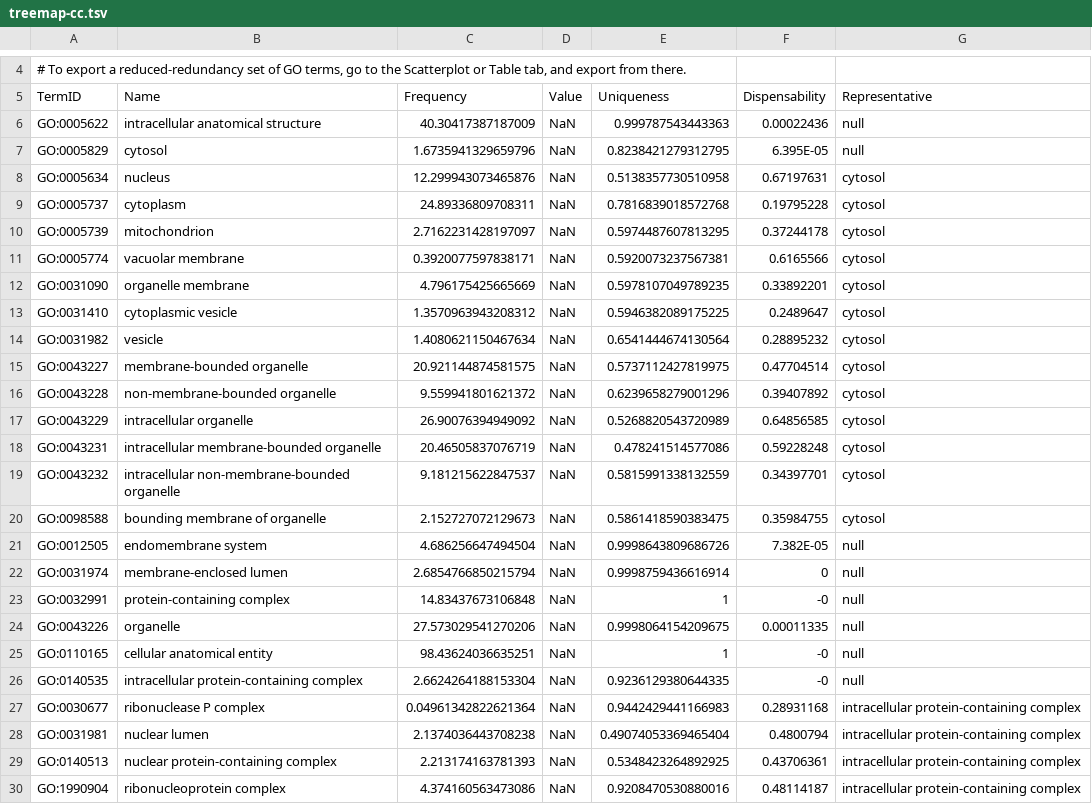
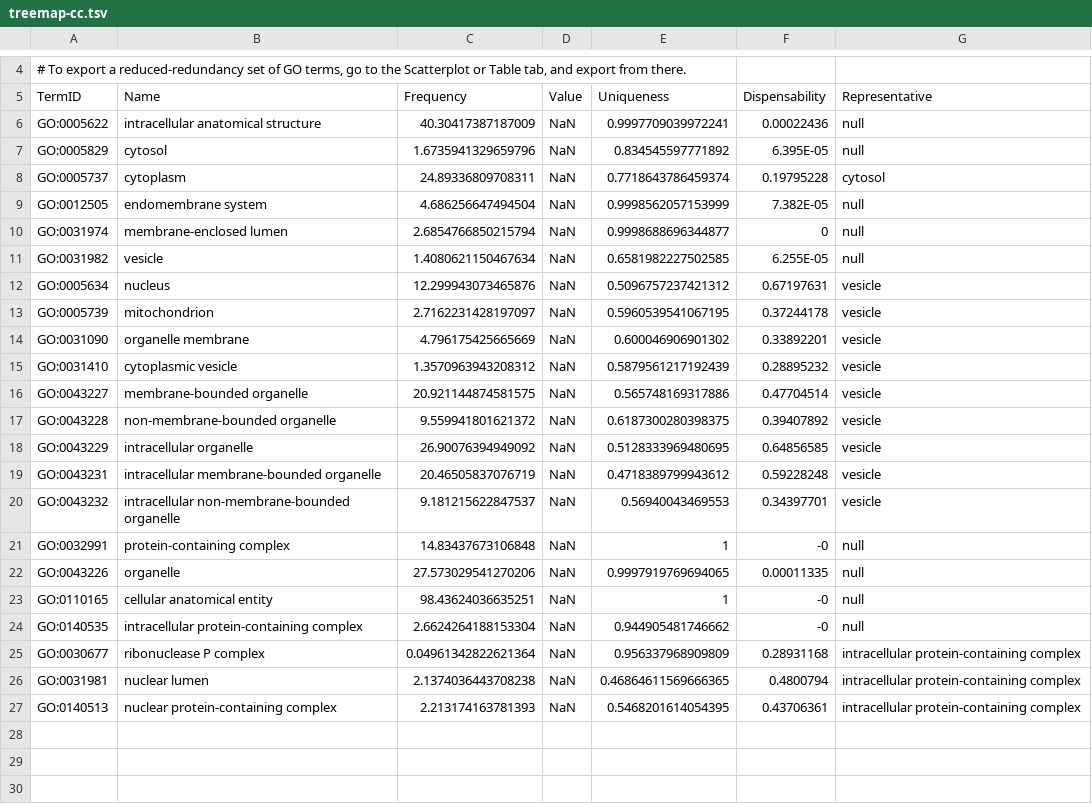
Before and after one commit to a-lud/sea-snake-selection, a TSV file: go-enrichment/results/revigo/treemap-cc.tsv, drawn as a sheet; only a part is shown, gaps mark what is left out.

Commit message:
Update: revised enrichment results after updating orthogroups

```diff
--- a/go-enrichment/results/revigo/treemap-cc.tsv
+++ b/go-enrichment/results/revigo/treemap-cc.tsv
@@ -5,26 +5,23 @@
 TermID	Name	Frequency	Value	Uniqueness	Dispensability	Representative
-"GO:0005622"	"intracellular anatomical structure"	40.30417387187009	NaN	0.999787543443363	0.00022436	null
-"GO:0005829"	"cytosol"	1.6735941329659796	NaN	0.8238421279312795	6.395E-05	null
-"GO:0005634"	"nucleus"	12.299943073465876	NaN	0.5138357730510958	0.67197631	"cytosol"
-"GO:0005737"	"cytoplasm"	24.89336809708311	NaN	0.7816839018572768	0.19795228	"cytosol"
-"GO:0005739"	"mitochondrion"	2.7162231428197097	NaN	0.5974487607813295	0.37244178	"cytosol"
-"GO:0005774"	"vacuolar membrane"	0.3920077597838171	NaN	0.5920073237567381	0.6165566	"cytosol"
-"GO:0031090"	"organelle membrane"	4.796175425665669	NaN	0.5978107049789235	0.33892201	"cytosol"
-"GO:0031410"	"cytoplasmic vesicle"	1.3570963943208312	NaN	0.5946382089175225	0.2489647	"cytosol"
-"GO:0031982"	"vesicle"	1.4080621150467634	NaN	0.6541444674130564	0.28895232	"cytosol"
-"GO:0043227"	"membrane-bounded organelle"	20.921144874581575	NaN	0.5737112427819975	0.47704514	"cytosol"
-"GO:0043228"	"non-membrane-bounded organelle"	9.559941801621372	NaN	0.6239658279001296	0.39407892	"cytosol"
-"GO:0043229"	"intracellular organelle"	26.90076394949092	NaN	0.5268820543720989	0.64856585	"cytosol"
-"GO:0043231"	"intracellular membrane-bounded organelle"	20.46505837076719	NaN	0.478241514577086	0.59228248	"cytosol"
-"GO:0043232"	"intracellular non-membrane-bounded organelle"	9.181215622847537	NaN	0.5815991338132559	0.34397701	"cytosol"
-"GO:0098588"	"bounding membrane of organelle"	2.152727072129673	NaN	0.5861418590383475	0.35984755	"cytosol"
-"GO:0012505"	"endomembrane system"	4.686256647494504	NaN	0.9998643809686726	7.382E-05	null
-"GO:0031974"	"membrane-enclosed lumen"	2.6854766850215794	NaN	0.9998759436616914	0	null
+"GO:0005622"	"intracellular anatomical structure"	40.30417387187009	NaN	0.9997709039972241	0.00022436	null
+"GO:0005829"	"cytosol"	1.6735941329659796	NaN	0.834545597771892	6.395E-05	null
+"GO:0005737"	"cytoplasm"	24.89336809708311	NaN	0.7718643786459374	0.19795228	"cytosol"
+"GO:0012505"	"endomembrane system"	4.686256647494504	NaN	0.9998562057153999	7.382E-05	null
+"GO:0031974"	"membrane-enclosed lumen"	2.6854766850215794	NaN	0.9998688696344877	0	null
+"GO:0031982"	"vesicle"	1.4080621150467634	NaN	0.6581982227502585	6.255E-05	null
+"GO:0005634"	"nucleus"	12.299943073465876	NaN	0.5096757237421312	0.67197631	"vesicle"
+"GO:0005739"	"mitochondrion"	2.7162231428197097	NaN	0.5960539541067195	0.37244178	"vesicle"
+"GO:0031090"	"organelle membrane"	4.796175425665669	NaN	0.600046906901302	0.33892201	"vesicle"
+"GO:0031410"	"cytoplasmic vesicle"	1.3570963943208312	NaN	0.5879561217192439	0.28895232	"vesicle"
+"GO:0043227"	"membrane-bounded organelle"	20.921144874581575	NaN	0.565748169317886	0.47704514	"vesicle"
+"GO:0043228"	"non-membrane-bounded organelle"	9.559941801621372	NaN	0.6187300280398375	0.39407892	"vesicle"
+"GO:0043229"	"intracellular organelle"	26.90076394949092	NaN	0.5128333969480695	0.64856585	"vesicle"
+"GO:0043231"	"intracellular membrane-bounded organelle"	20.46505837076719	NaN	0.4718389799943612	0.59228248	"vesicle"
+"GO:0043232"	"intracellular non-membrane-bounded organelle"	9.181215622847537	NaN	0.56940043469553	0.34397701	"vesicle"
 "GO:0032991"	"protein-containing complex"	14.83437673106848	NaN	1	-0	null
-"GO:0043226"	"organelle"	27.573029541270206	NaN	0.9998064154209675	0.00011335	null
+"GO:0043226"	"organelle"	27.573029541270206	NaN	0.9997919769694065	0.00011335	null
 "GO:0110165"	"cellular anatomical entity"	98.43624036635251	NaN	1	-0	null
-"GO:0140535"	"intracellular protein-containing complex"	2.6624264188153304	NaN	0.9236129380644335	-0	null
-"GO:0030677"	"ribonuclease P complex"	0.04961342822621364	NaN	0.9442429441166983	0.28931168	"intracellular protein-containing complex"
-"GO:0031981"	"nuclear lumen"	2.1374036443708238	NaN	0.49074053369465404	0.4800794	"intracellular protein-containing complex"
-"GO:0140513"	"nuclear protein-containing complex"	2.213174163781393	NaN	0.5348423264892925	0.43706361	"intracellular protein-containing complex"
-"GO:1990904"	"ribonucleoprotein complex"	4.374160563473086	NaN	0.9208470530880016	0.48114187	"intracellular protein-containing complex"
+"GO:0140535"	"intracellular protein-containing complex"	2.6624264188153304	NaN	0.944905481746662	-0	null
+"GO:0030677"	"ribonuclease P complex"	0.04961342822621364	NaN	0.956337968909809	0.28931168	"intracellular protein-containing complex"
+"GO:0031981"	"nuclear lumen"	2.1374036443708238	NaN	0.46864611569666365	0.4800794	"intracellular protein-containing complex"
+"GO:0140513"	"nuclear protein-containing complex"	2.213174163781393	NaN	0.5468201614054395	0.43706361	"intracellular protein-containing complex"
```
Also changed, not shown: go-enrichment/results/revigo/treemap-bp.tsv, 10 other files.
